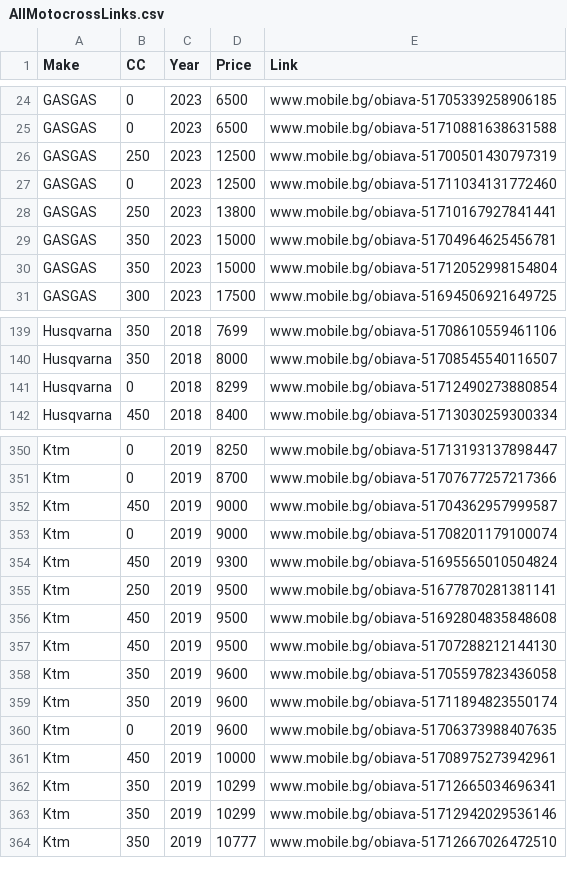
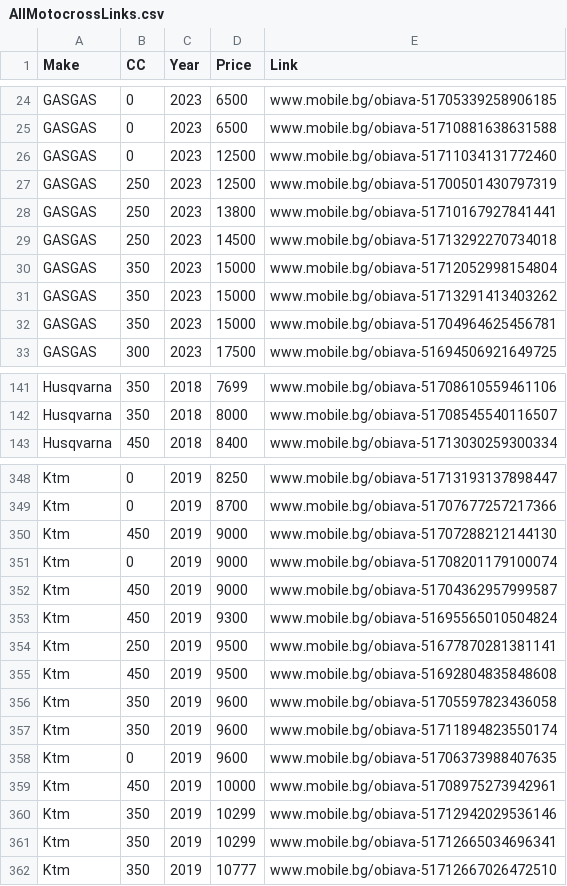
Before and after one commit to Vladislav-Tsekov/DirtX, a CSV file: DirtX.Scraper/Output/AllMotocrossLinks.csv, drawn as a sheet; only a part is shown, gaps mark what is left out; the diff covers the shown part only.

```diff
--- a/DirtX.Scraper/Output/AllMotocrossLinks.csv
+++ b/DirtX.Scraper/Output/AllMotocrossLinks.csv
@@ -25,7 +25,9 @@ GASGAS,0,2023,6500,www.mobile.bg/obiava-51705339258906185
 GASGAS,0,2023,6500,www.mobile.bg/obiava-51710881638631588
+GASGAS,0,2023,12500,www.mobile.bg/obiava-51711034131772460
 GASGAS,250,2023,12500,www.mobile.bg/obiava-51700501430797319
-GASGAS,0,2023,12500,www.mobile.bg/obiava-51711034131772460
 GASGAS,250,2023,13800,www.mobile.bg/obiava-51710167927841441
+GASGAS,250,2023,14500,www.mobile.bg/obiava-51713292270734018
+GASGAS,350,2023,15000,www.mobile.bg/obiava-51712052998154804
+GASGAS,350,2023,15000,www.mobile.bg/obiava-51713291413403262
 GASGAS,350,2023,15000,www.mobile.bg/obiava-51704964625456781
-GASGAS,350,2023,15000,www.mobile.bg/obiava-51712052998154804
 GASGAS,300,2023,17500,www.mobile.bg/obiava-51694506921649725
@@ -140,3 +142,2 @@ Husqvarna,350,2018,7699,www.mobile.bg/obiava-51708610559461106
 Husqvarna,350,2018,8000,www.mobile.bg/obiava-51708545540116507
-Husqvarna,0,2018,8299,www.mobile.bg/obiava-51712490273880854
 Husqvarna,450,2018,8400,www.mobile.bg/obiava-51713030259300334
@@ -351,4 +349,5 @@ Ktm,0,2019,8250,www.mobile.bg/obiava-51713193137898447
 Ktm,0,2019,8700,www.mobile.bg/obiava-51707677257217366
+Ktm,450,2019,9000,www.mobile.bg/obiava-51707288212144130
+Ktm,0,2019,9000,www.mobile.bg/obiava-51708201179100074
 Ktm,450,2019,9000,www.mobile.bg/obiava-51704362957999587
-Ktm,0,2019,9000,www.mobile.bg/obiava-51708201179100074
 Ktm,450,2019,9300,www.mobile.bg/obiava-51695565010504824
@@ -356,3 +355,2 @@ Ktm,250,2019,9500,www.mobile.bg/obiava-51677870281381141
 Ktm,450,2019,9500,www.mobile.bg/obiava-51692804835848608
-Ktm,450,2019,9500,www.mobile.bg/obiava-51707288212144130
 Ktm,350,2019,9600,www.mobile.bg/obiava-51705597823436058
@@ -361,4 +359,4 @@ Ktm,0,2019,9600,www.mobile.bg/obiava-51706373988407635
 Ktm,450,2019,10000,www.mobile.bg/obiava-51708975273942961
+Ktm,350,2019,10299,www.mobile.bg/obiava-51712942029536146
 Ktm,350,2019,10299,www.mobile.bg/obiava-51712665034696341
-Ktm,350,2019,10299,www.mobile.bg/obiava-51712942029536146
 Ktm,350,2019,10777,www.mobile.bg/obiava-51712667026472510
```
Also changed, not shown: 4 added rows, 5 removed rows, 15 moved rows and 3 edited cells elsewhere in this file, DirtX.Scraper/Output/AvgPriceMotocross.csv, DirtX.Scraper/Output/MarketOutliers.csv, 30 other files.
